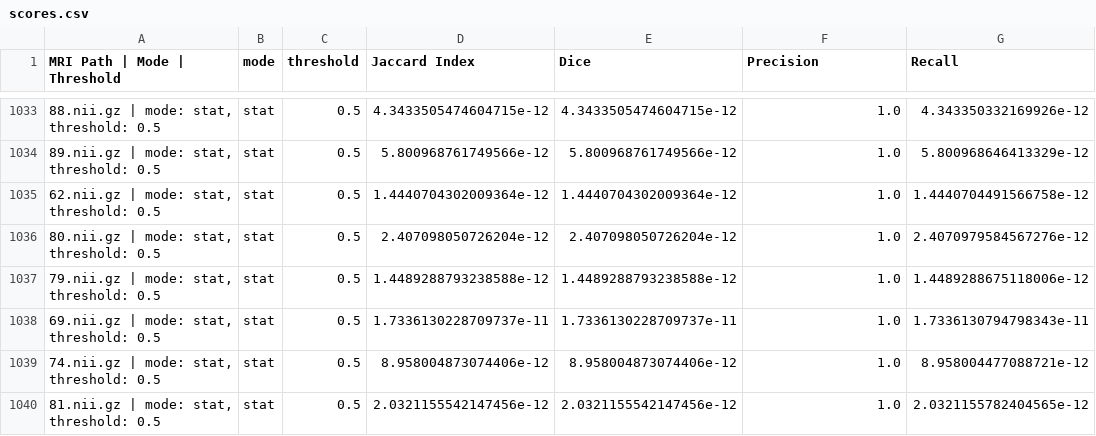
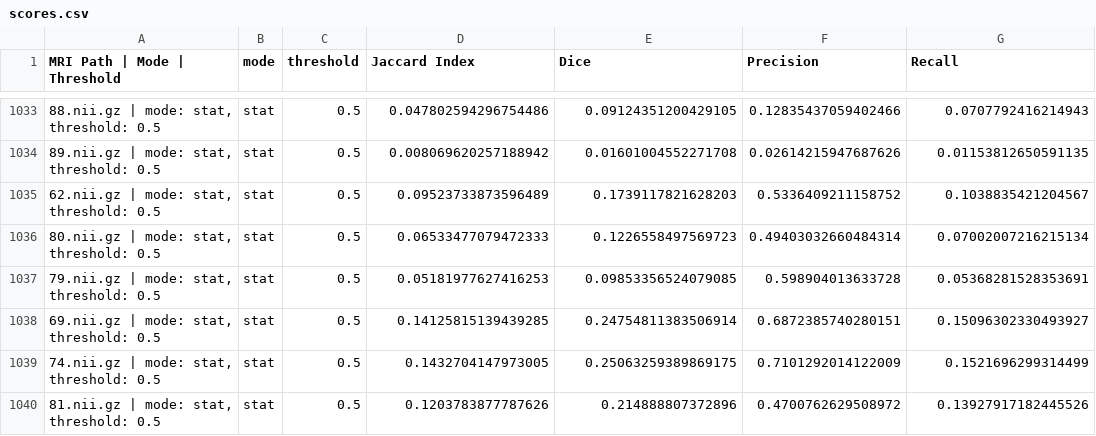
Before and after one commit to dc-wong/BME495Final, a CSV file: results/scores.csv, drawn as a sheet; only a part is shown, gaps mark what is left out; the diff covers the shown part only; the diff names each change by its address in the sheet, - before the commit and + after, or states it on an @@ line.

```diff
--- a/results/scores.csv
+++ b/results/scores.csv
-D1033 (Jaccard Index): 4.3433505474604715e-12
+D1033 (Jaccard Index): 0.047802594296754486
-E1033 (Dice): 4.3433505474604715e-12
+E1033 (Dice): 0.09124351200429105
-F1033 (Precision): 1.0
+F1033 (Precision): 0.12835437059402466
-G1033 (Recall): 4.343350332169926e-12
+G1033 (Recall): 0.0707792416214943
-D1034 (Jaccard Index): 5.800968761749566e-12
+D1034 (Jaccard Index): 0.008069620257188942
-E1034 (Dice): 5.800968761749566e-12
+E1034 (Dice): 0.01601004552271708
-F1034 (Precision): 1.0
+F1034 (Precision): 0.02614215947687626
-G1034 (Recall): 5.800968646413329e-12
+G1034 (Recall): 0.01153812650591135
-D1035 (Jaccard Index): 1.4440704302009364e-12
+D1035 (Jaccard Index): 0.09523733873596489
-E1035 (Dice): 1.4440704302009364e-12
+E1035 (Dice): 0.1739117821628203
-F1035 (Precision): 1.0
+F1035 (Precision): 0.5336409211158752
-G1035 (Recall): 1.4440704491566758e-12
+G1035 (Recall): 0.1038835421204567
-D1036 (Jaccard Index): 2.407098050726204e-12
+D1036 (Jaccard Index): 0.06533477079472333
-E1036 (Dice): 2.407098050726204e-12
+E1036 (Dice): 0.1226558497569723
-F1036 (Precision): 1.0
+F1036 (Precision): 0.49403032660484314
-G1036 (Recall): 2.4070979584567276e-12
+G1036 (Recall): 0.07002007216215134
-D1037 (Jaccard Index): 1.4489288793238588e-12
+D1037 (Jaccard Index): 0.05181977627416253
-E1037 (Dice): 1.4489288793238588e-12
+E1037 (Dice): 0.09853356524079085
-F1037 (Precision): 1.0
+F1037 (Precision): 0.598904013633728
-G1037 (Recall): 1.4489288675118006e-12
+G1037 (Recall): 0.05368281528353691
-D1038 (Jaccard Index): 1.7336130228709737e-11
+D1038 (Jaccard Index): 0.14125815139439285
-E1038 (Dice): 1.7336130228709737e-11
+E1038 (Dice): 0.24754811383506914
-F1038 (Precision): 1.0
+F1038 (Precision): 0.6872385740280151
-G1038 (Recall): 1.7336130794798343e-11
+G1038 (Recall): 0.15096302330493927
-D1039 (Jaccard Index): 8.958004873074406e-12
+D1039 (Jaccard Index): 0.1432704147973005
-E1039 (Dice): 8.958004873074406e-12
+E1039 (Dice): 0.25063259389869175
-F1039 (Precision): 1.0
+F1039 (Precision): 0.7101292014122009
-G1039 (Recall): 8.958004477088721e-12
+G1039 (Recall): 0.1521696299314499
-D1040 (Jaccard Index): 2.0321155542147456e-12
+D1040 (Jaccard Index): 0.1203783877787626
-E1040 (Dice): 2.0321155542147456e-12
+E1040 (Dice): 0.214888807372896
-F1040 (Precision): 1.0
+F1040 (Precision): 0.4700762629508972
-G1040 (Recall): 2.0321155782404565e-12
+G1040 (Recall): 0.13927917182445526
```
Also changed, not shown: 92 edited cells elsewhere in this file, 32 other files.
